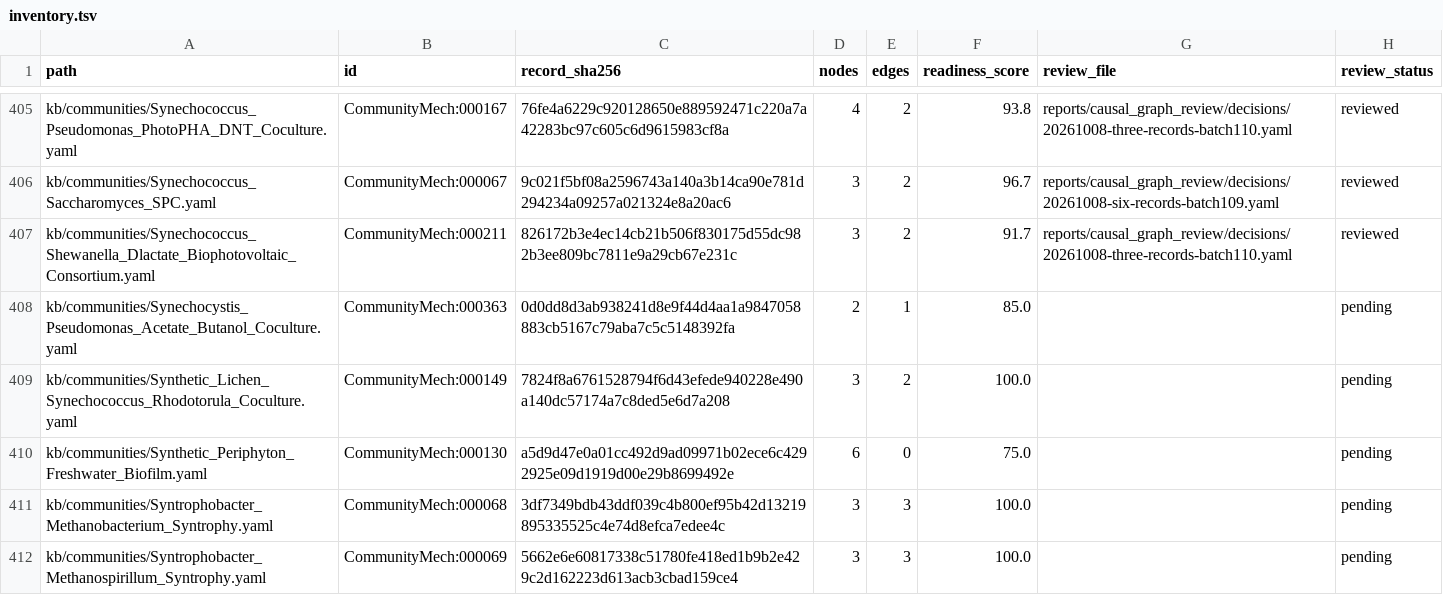
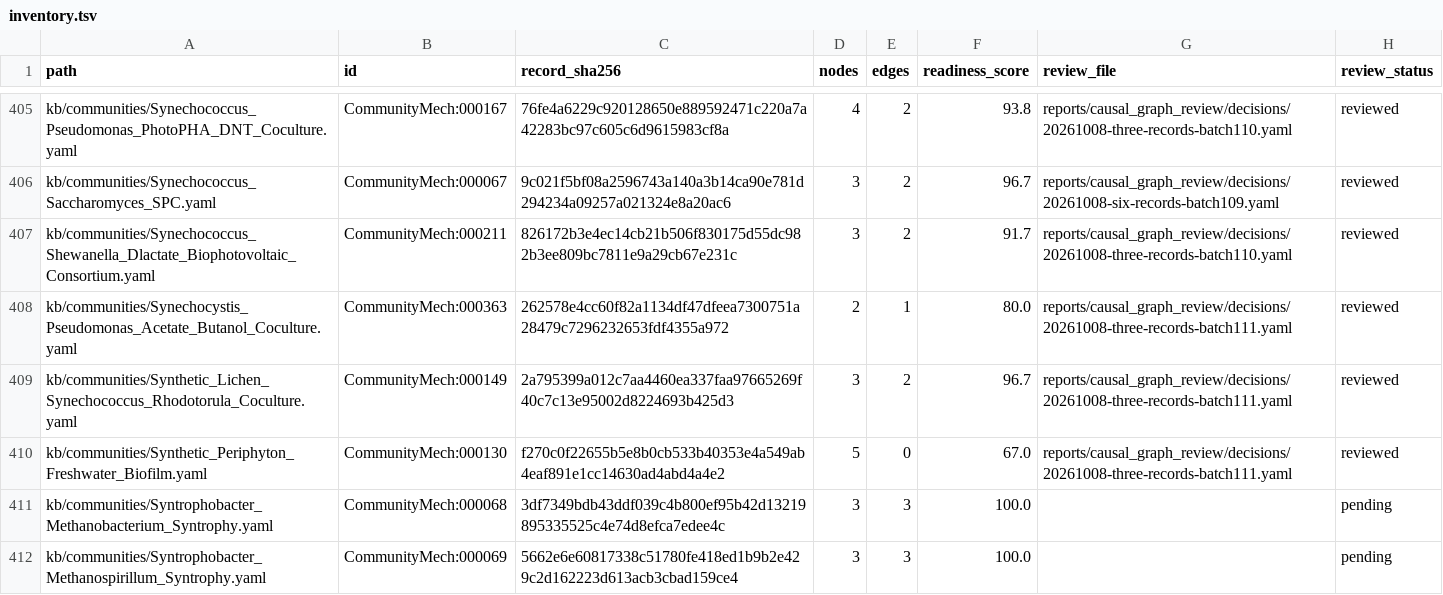
Before and after one commit to CultureBotAI/CommunityMech, a TSV file: reports/causal_graph_review/inventory.tsv, drawn as a sheet; only a part is shown, gaps mark what is left out.

Commit message:
Bound phototrophic carbon, lipid and attachment evidence (batch111)

```diff
--- a/reports/causal_graph_review/inventory.tsv
+++ b/reports/causal_graph_review/inventory.tsv
@@ -407,5 +407,5 @@ kb/communities/Synechococcus_Saccharomyces_SPC.yaml	CommunityMech:000067	9c021f5
 kb/communities/Synechococcus_Shewanella_Dlactate_Biophotovoltaic_Consortium.yaml	CommunityMech:000211	826172b3e4ec14cb21b506f830175d55dc982b3ee809bc7811e9a29cb67e231c	3	2	91.7	reports/causal_graph_review/decisions/20261008-three-records-batch110.yaml	reviewed
-kb/communities/Synechocystis_Pseudomonas_Acetate_Butanol_Coculture.yaml	CommunityMech:000363	0d0dd8d3ab938241d8e9f44d4aa1a9847058883cb5167c79aba7c5c5148392fa	2	1	85.0		pending
-kb/communities/Synthetic_Lichen_Synechococcus_Rhodotorula_Coculture.yaml	CommunityMech:000149	7824f8a6761528794f6d43efede940228e490a140dc57174a7c8ded5e6d7a208	3	2	100.0		pending
-kb/communities/Synthetic_Periphyton_Freshwater_Biofilm.yaml	CommunityMech:000130	a5d9d47e0a01cc492d9ad09971b02ece6c4292925e09d1919d00e29b8699492e	6	0	75.0		pending
+kb/communities/Synechocystis_Pseudomonas_Acetate_Butanol_Coculture.yaml	CommunityMech:000363	262578e4cc60f82a1134df47dfeea7300751a28479c7296232653fdf4355a972	2	1	80.0	reports/causal_graph_review/decisions/20261008-three-records-batch111.yaml	reviewed
+kb/communities/Synthetic_Lichen_Synechococcus_Rhodotorula_Coculture.yaml	CommunityMech:000149	2a795399a012c7aa4460ea337faa97665269f40c7c13e95002d8224693b425d3	3	2	96.7	reports/causal_graph_review/decisions/20261008-three-records-batch111.yaml	reviewed
+kb/communities/Synthetic_Periphyton_Freshwater_Biofilm.yaml	CommunityMech:000130	f270c0f22655b5e8b0cb533b40353e4a549ab4eaf891e1cc14630ad4abd4a4e2	5	0	67.0	reports/causal_graph_review/decisions/20261008-three-records-batch111.yaml	reviewed
 kb/communities/Syntrophobacter_Methanobacterium_Syntrophy.yaml	CommunityMech:000068	3df7349bdb43ddf039c4b800ef95b42d13219895335525c4e74d8efca7edee4c	3	3	100.0		pending
```
Also changed, not shown: 19 other files.
